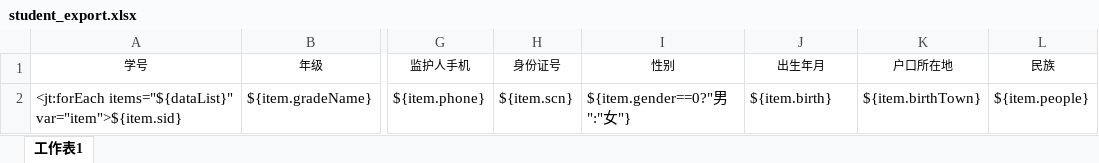
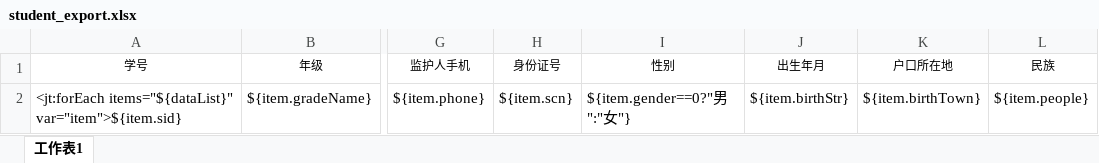
Before and after one commit to recklessMo/goods, an Excel workbook: src/main/resources/excel/student_export.xlsx, sheet 工作表1, drawn as a sheet; only a part is shown, gaps mark what is left out; values as stored, in another font and other column widths than the file's, no borders; the diff names each change by its address in the sheet, - before the commit and + after, or states it on an @@ line.

```diff
--- a/src/main/resources/excel/student_export.xlsx (sheet 工作表1)
+++ b/src/main/resources/excel/student_export.xlsx (sheet 工作表1)
-J2 (出生年月): ${item.birth}
+J2 (出生年月): ${item.birthStr}
```
Also changed, not shown: 7 other files.
